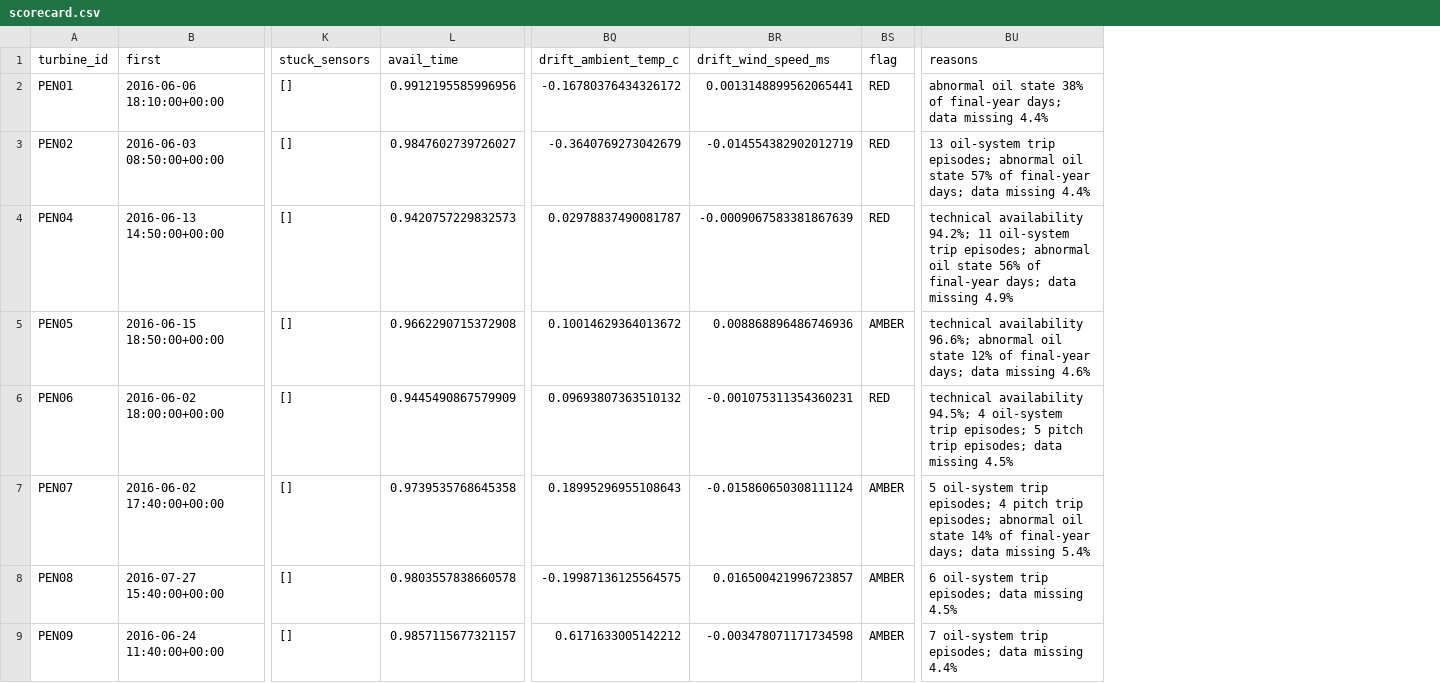
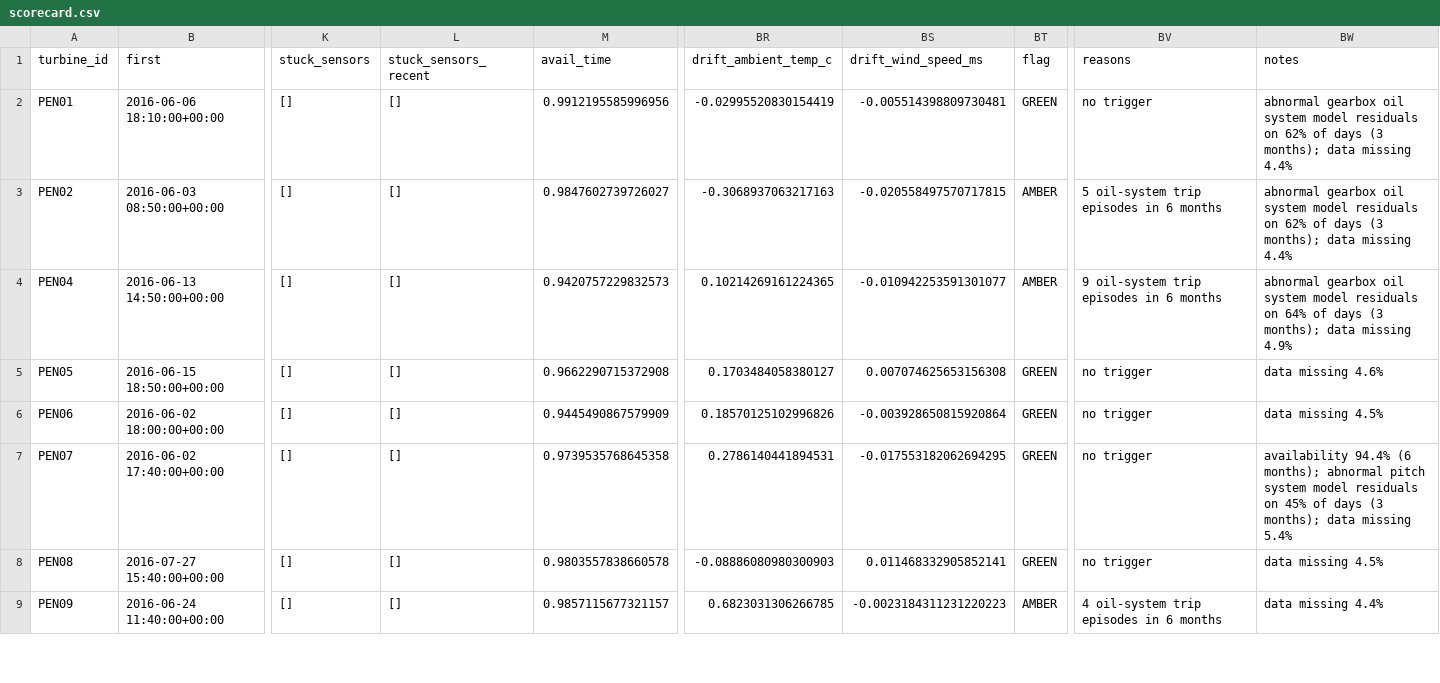
Before and after one commit to 7empestx/open-data-ml, a CSV file: projects/windml/reports/penmanshiel/tables/scorecard.csv, drawn as a sheet; only a part is shown, gaps mark what is left out; addresses are those after the commit; the diff covers the shown part only; the diff names each change by its address in the sheet, - before the commit and + after, or states it on an @@ line.

```diff
--- a/projects/windml/reports/penmanshiel/tables/scorecard.csv
+++ b/projects/windml/reports/penmanshiel/tables/scorecard.csv
+column L (stuck_sensors_recent), rows 2-9: all []
+column BW (notes), rows 2-9: abnormal gearbox oil system model residuals on 62% of days (3 months); data missing 4.4% | abnormal gearbox oil system model residuals on 62% of days (3 months); data missing 4.4% | abnormal gearbox oil system model residuals on 64% of days (3 months); data missing 4.9% | data missing 4.6% | data missing 4.5% | availability 94.4% (6 months); abnormal pitch system model residuals on 45% of days (3 months); data missing 5.4% | data missing 4.5% | data missing 4.4%
-BR2 (drift_ambient_temp_c): -0.16780376434326172
+BR2 (drift_ambient_temp_c): -0.02995520830154419
-BS2 (drift_wind_speed_ms): 0.0013148899562065441
+BS2 (drift_wind_speed_ms): -0.005514398809730481
-BT2 (flag): RED
+BT2 (flag): GREEN
-BV2 (reasons): abnormal oil state 38% of final-year days; data missing 4.4%
+BV2 (reasons): no trigger
-BR3 (drift_ambient_temp_c): -0.3640769273042679
+BR3 (drift_ambient_temp_c): -0.3068937063217163
-BS3 (drift_wind_speed_ms): -0.014554382902012719
+BS3 (drift_wind_speed_ms): -0.020558497570717815
-BT3:BT4 (flag): RED
+BT3:BT4 (flag): AMBER
-BV3 (reasons): 13 oil-system trip episodes; abnormal oil state 57% of final-year days; data missing 4.4%
+BV3 (reasons): 5 oil-system trip episodes in 6 months
-BR4 (drift_ambient_temp_c): 0.02978837490081787
+BR4 (drift_ambient_temp_c): 0.10214269161224365
-BS4 (drift_wind_speed_ms): -0.0009067583381867639
+BS4 (drift_wind_speed_ms): -0.010942253591301077
-BV4 (reasons): technical availability 94.2%; 11 oil-system trip episodes; abnormal oil state 56% of final-year days; data missing 4.9%
+BV4 (reasons): 9 oil-system trip episodes in 6 months
-BR5 (drift_ambient_temp_c): 0.10014629364013672
+BR5 (drift_ambient_temp_c): 0.1703484058380127
-BS5 (drift_wind_speed_ms): 0.008868896486746936
+BS5 (drift_wind_speed_ms): 0.007074625653156308
-BT5 (flag): AMBER
+BT5 (flag): GREEN
-BV5 (reasons): technical availability 96.6%; abnormal oil state 12% of final-year days; data missing 4.6%
+BV5 (reasons): no trigger
-BR6 (drift_ambient_temp_c): 0.09693807363510132
+BR6 (drift_ambient_temp_c): 0.18570125102996826
-BS6 (drift_wind_speed_ms): -0.001075311354360231
+BS6 (drift_wind_speed_ms): -0.003928650815920864
-BT6 (flag): RED
+BT6 (flag): GREEN
-BV6 (reasons): technical availability 94.5%; 4 oil-system trip episodes; 5 pitch trip episodes; data missing 4.5%
+BV6 (reasons): no trigger
-BR7 (drift_ambient_temp_c): 0.18995296955108643
+BR7 (drift_ambient_temp_c): 0.2786140441894531
-BS7 (drift_wind_speed_ms): -0.015860650308111124
+BS7 (drift_wind_speed_ms): -0.017553182062694295
-BT7:BT8 (flag): AMBER
+BT7:BT8 (flag): GREEN
-BV7 (reasons): 5 oil-system trip episodes; 4 pitch trip episodes; abnormal oil state 14% of final-year days; data missing 5.4%
+BV7 (reasons): no trigger
-BR8 (drift_ambient_temp_c): -0.19987136125564575
+BR8 (drift_ambient_temp_c): -0.08886080980300903
-BS8 (drift_wind_speed_ms): 0.016500421996723857
+BS8 (drift_wind_speed_ms): 0.011468332905852141
-BV8 (reasons): 6 oil-system trip episodes; data missing 4.5%
+BV8 (reasons): no trigger
-BR9 (drift_ambient_temp_c): 0.6171633005142212
+BR9 (drift_ambient_temp_c): 0.6823031306266785
-BS9 (drift_wind_speed_ms): -0.003478071171734598
+BS9 (drift_wind_speed_ms): -0.0023184311231220223
-BV9 (reasons): 7 oil-system trip episodes; data missing 4.4%
+BV9 (reasons): 4 oil-system trip episodes in 6 months
```
Also changed, not shown: 19 edited cells elsewhere in this file, projects/windml/reports/acme_messy/tables/scorecard.csv, projects/windml/reports/kelmarsh/tables/drift.csv, 29 other files.
